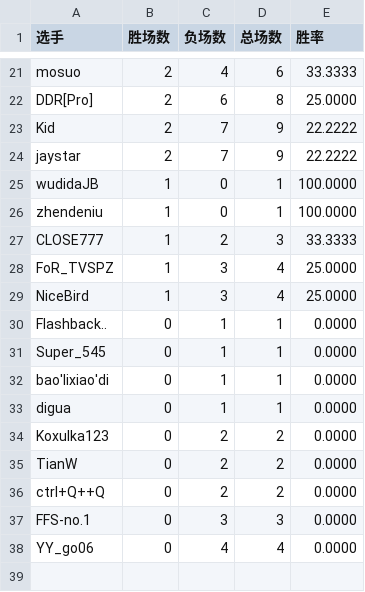
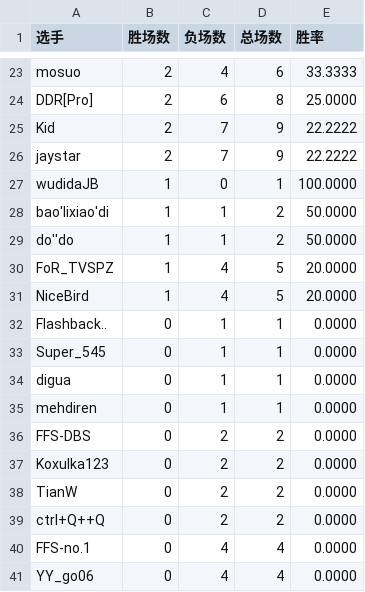
Before and after one commit to GGrush-Doudizhu/GGrush-Doudizhu.github.io, a CSV file: data/dizhu.csv, drawn as a sheet; only a part is shown, gaps mark what is left out; the diff covers the shown part only.

```diff
--- a/data/dizhu.csv
+++ b/data/dizhu.csv
@@ -25,10 +27,11 @@ jaystar,2,7,9,22.2222
 wudidaJB,1,0,1,100.0000
-zhendeniu,1,0,1,100.0000
-CLOSE777,1,2,3,33.3333
-FoR_TVSPZ,1,3,4,25.0000
-NiceBird,1,3,4,25.0000
+bao'lixiao'di,1,1,2,50.0000
+do''do,1,1,2,50.0000
+FoR_TVSPZ,1,4,5,20.0000
+NiceBird,1,4,5,20.0000
 Flashback..,0,1,1,0.0000
 Super_545,0,1,1,0.0000
-bao'lixiao'di,0,1,1,0.0000
 digua,0,1,1,0.0000
+mehdiren,0,1,1,0.0000
+FFS-DBS,0,2,2,0.0000
 Koxulka123,0,2,2,0.0000
@@ -36,3 +39,3 @@ TianW,0,2,2,0.0000
 ctrl+Q++Q,0,2,2,0.0000
-FFS-no.1,0,3,3,0.0000
+FFS-no.1,0,4,4,0.0000
 YY_go06,0,4,4,0.0000
```
Also changed, not shown: 8 added rows, 6 removed rows and 13 edited cells elsewhere in this file, data/all.csv, data/funong.csv, 5 other files.
